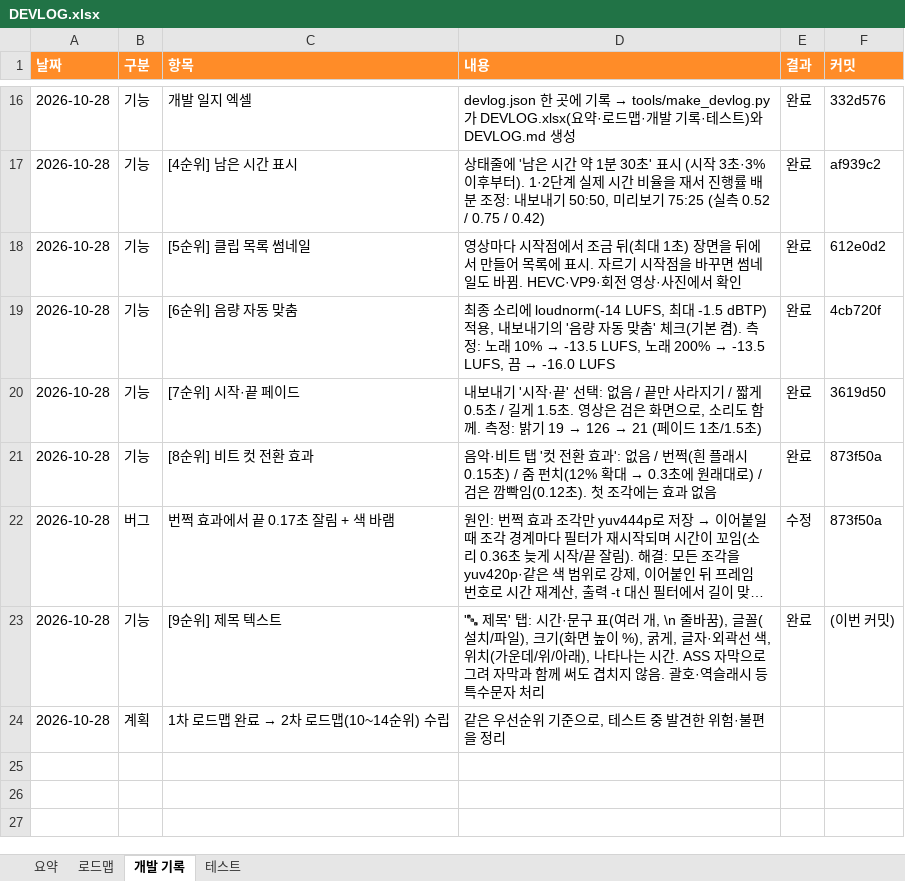
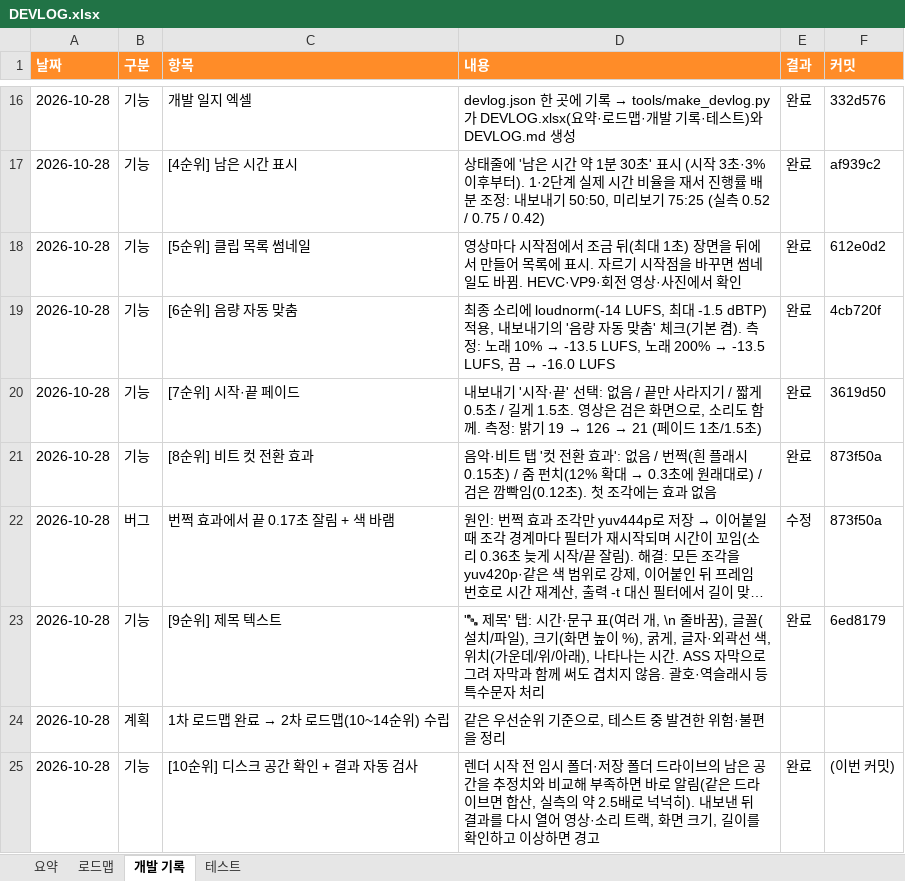
Before and after one commit to gvngjn/wonagv, an Excel workbook: video/DEVLOG.xlsx, sheet 개발 기록, drawn as a sheet; only a part is shown, gaps mark what is left out; long unchanged cells end in …; values as stored, in another font and other column widths than the file's, no borders; table styles not drawn; the diff names each change by its address in the sheet, - before the commit and + after, or states it on an @@ line.

```diff
--- a/video/DEVLOG.xlsx (sheet 개발 기록)
+++ b/video/DEVLOG.xlsx (sheet 개발 기록)
-F23 (커밋): (이번 커밋)
+F23 (커밋): 6ed8179
+row 25: 2026-10-28 | 기능 | [10순위] 디스크 공간 확인 + 결과 자동 검사 | 렌더 시작 전 임시 폴더·저장 폴더 드라이브의 남은 공간을 추정치와 비교해 부족하면 바로 알림(같은 드라이브면 합산, 실측의 약 2.5배로 넉넉히). 내보낸 뒤 결과를 다시 열어 영상·소리 트랙, 화면 크기, 길이를 확인하고 이상하면 경고 | 완료 | (이번 커밋)
```
Also changed, not shown: sheet 요약, sheet 테스트, sheet 로드맵, formulas that keep their value, 5 other files.
